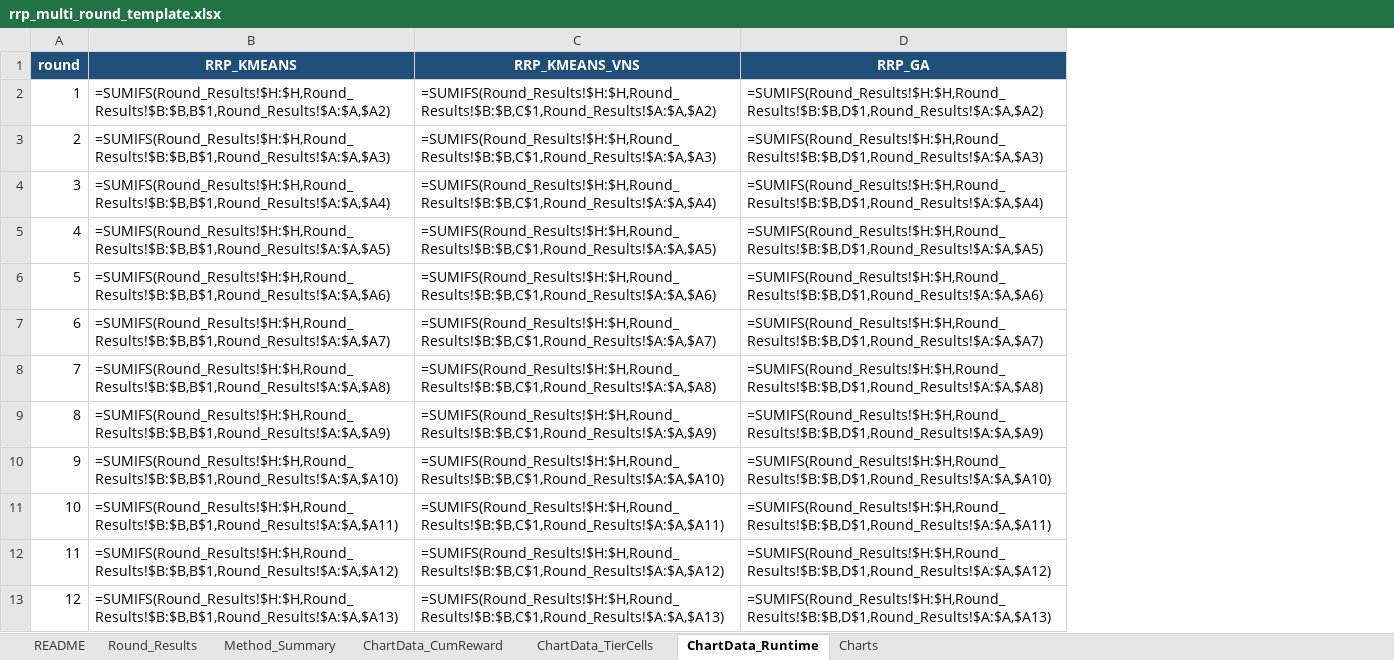
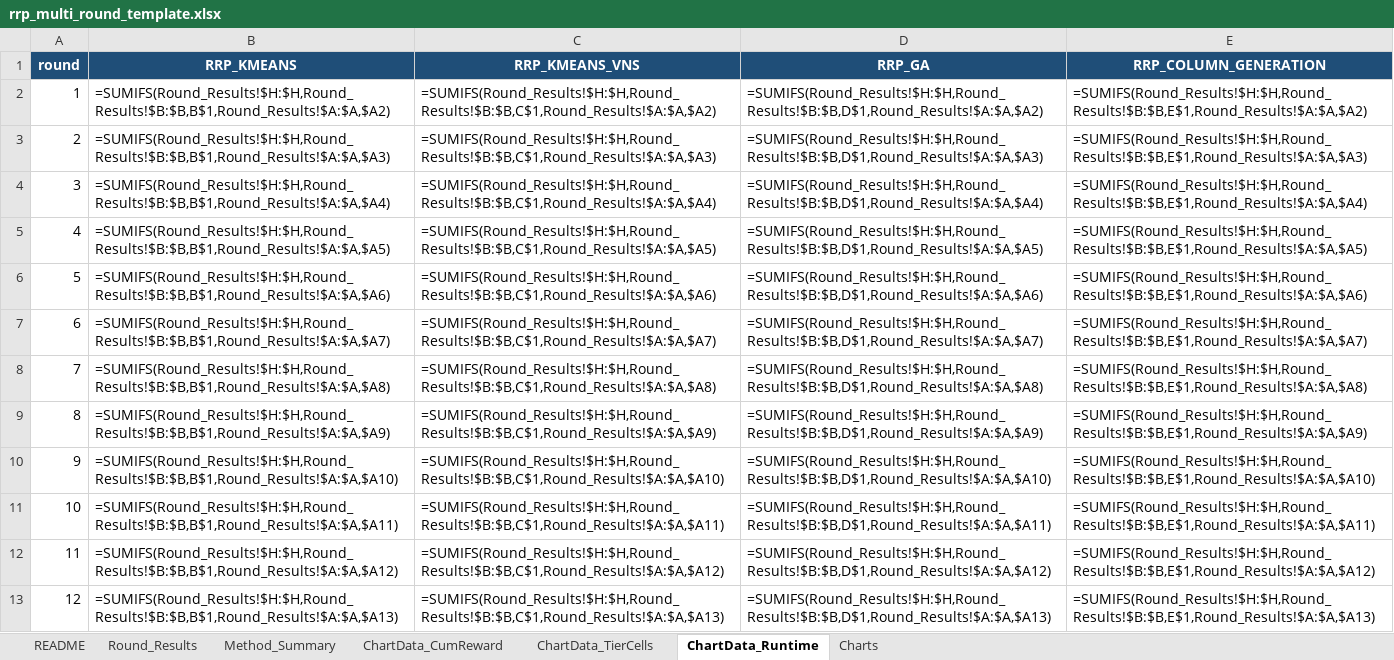
Before and after one commit to KairanJin/Capacity-Constrained-Battery-Repurposing-Problem-with-Piece-wise-Value-Function, an Excel workbook: rrp_multi_round_template.xlsx, sheet ChartData_Runtime, drawn as a sheet; only a part is shown; values as stored, in another font and other column widths than the file's, no borders; formulas without a stored value are shown as written; the diff names each change by its address in the sheet, - before the commit and + after, or states it on an @@ line.

```diff
--- a/rrp_multi_round_template.xlsx (sheet ChartData_Runtime)
+++ b/rrp_multi_round_template.xlsx (sheet ChartData_Runtime)
+column E (RRP_COLUMN_GENERATION), rows 2-13: =SUMIFS(Round_Results!$H:$H,Round_Results!$B:$B,E$1,Round_Results!$A:$A,$A2) | =SUMIFS(Round_Results!$H:$H,Round_Results!$B:$B,E$1,Round_Results!$A:$A,$A3) | =SUMIFS(Round_Results!$H:$H,Round_Results!$B:$B,E$1,Round_Results!$A:$A,$A4) | =SUMIFS(Round_Results!$H:$H,Round_Results!$B:$B,E$1,Round_Results!$A:$A,$A5) | =SUMIFS(Round_Results!$H:$H,Round_Results!$B:$B,E$1,Round_Results!$A:$A,$A6) | =SUMIFS(Round_Results!$H:$H,Round_Results!$B:$B,E$1,Round_Results!$A:$A,$A7) | =SUMIFS(Round_Results!$H:$H,Round_Results!$B:$B,E$1,Round_Results!$A:$A,$A8) | =SUMIFS(Round_Results!$H:$H,Round_Results!$B:$B,E$1,Round_Results!$A:$A,$A9) | =SUMIFS(Round_Results!$H:$H,Round_Results!$B:$B,E$1,Round_Results!$A:$A,$A10) | =SUMIFS(Round_Results!$H:$H,Round_Results!$B:$B,E$1,Round_Results!$A:$A,$A11) | =SUMIFS(Round_Results!$H:$H,Round_Results!$B:$B,E$1,Round_Results!$A:$A,$A12) | =SUMIFS(Round_Results!$H:$H,Round_Results!$B:$B,E$1,Round_Results!$A:$A,$A13)
```
Also changed, not shown: sheet Round_Results, sheet Method_Summary, sheet ChartData_TierCells, sheet ChartData_CumReward, sheet README, charts or pictures, rrp_multi_round_output.xlsx, 16 other files.
